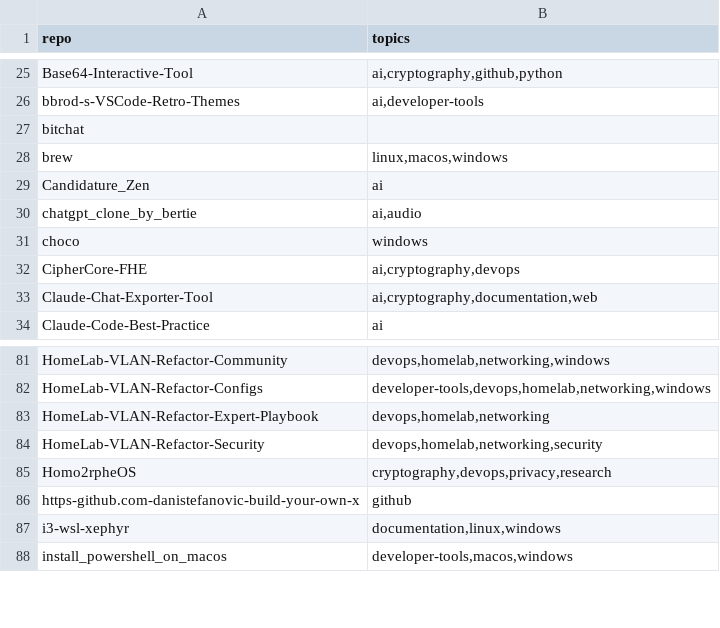
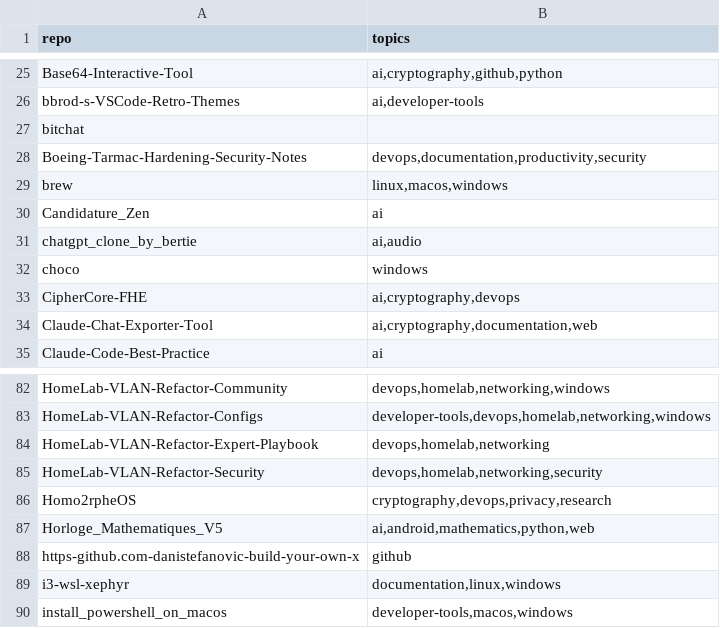
Before and after one commit to valorisa/Github-Portfolio-Taxonomy, a TSV file: inventory/topics.tsv, drawn as a sheet; only a part is shown, gaps mark what is left out; the diff names each change by its address in the sheet, - before the commit and + after, or states it on an @@ line.

```diff
--- a/inventory/topics.tsv
+++ b/inventory/topics.tsv
+row 28: Boeing-Tarmac-Hardening-Security-Notes | devops,documentation,productivity,security
+row 87: Horloge_Mathematiques_V5 | ai,android,mathematics,python,web
```
Also changed, not shown: 3 other files.
